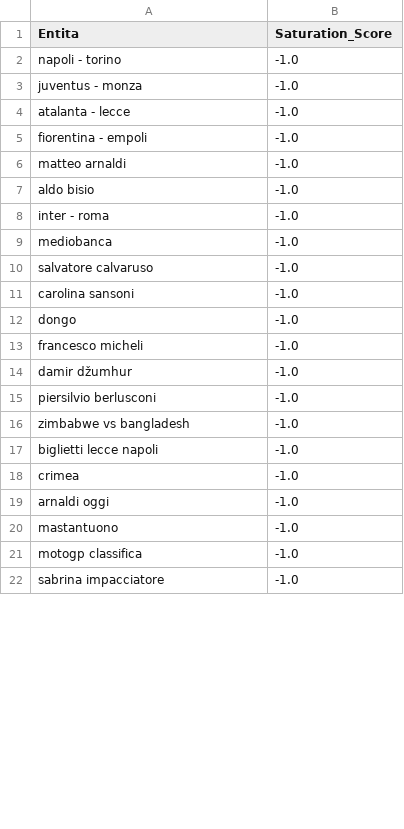
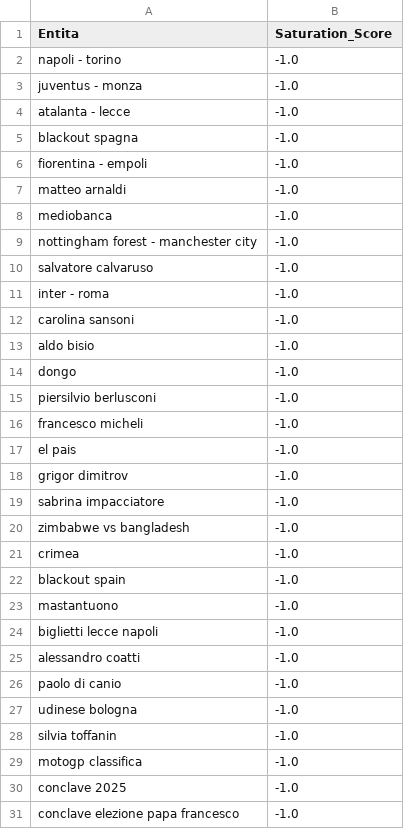
Before and after one commit to maledizionisrls/discover-prophet-website, a CSV file: checkpoint_data/05_saturation_scores.csv, drawn as a sheet; only a part is shown; the diff covers the shown part only.

```diff
--- a/checkpoint_data/05_saturation_scores.csv
+++ b/checkpoint_data/05_saturation_scores.csv
@@ -4,19 +4,28 @@ juventus - monza,-1.0
 atalanta - lecce,-1.0
+blackout spagna,-1.0
 fiorentina - empoli,-1.0
 matteo arnaldi,-1.0
+mediobanca,-1.0
+nottingham forest - manchester city,-1.0
+salvatore calvaruso,-1.0
+inter - roma,-1.0
+carolina sansoni,-1.0
 aldo bisio,-1.0
-inter - roma,-1.0
-mediobanca,-1.0
-salvatore calvaruso,-1.0
-carolina sansoni,-1.0
 dongo,-1.0
+piersilvio berlusconi,-1.0
 francesco micheli,-1.0
-damir džumhur,-1.0
-piersilvio berlusconi,-1.0
+el pais,-1.0
+grigor dimitrov,-1.0
+sabrina impacciatore,-1.0
 zimbabwe vs bangladesh,-1.0
+crimea,-1.0
+blackout spain,-1.0
+mastantuono,-1.0
 biglietti lecce napoli,-1.0
-crimea,-1.0
-arnaldi oggi,-1.0
-mastantuono,-1.0
+alessandro coatti,-1.0
+paolo di canio,-1.0
+udinese bologna,-1.0
+silvia toffanin,-1.0
 motogp classifica,-1.0
-sabrina impacciatore,-1.0
+conclave 2025,-1.0
+conclave elezione papa francesco,-1.0
```
Also changed, not shown: 7 added rows, 15 removed rows, 1 moved row and 7 edited cells elsewhere in this file, checkpoint_data/01_entities_ordered_extracted.csv, checkpoint_data/02_context_run_1_scores.csv, 5 other files.
